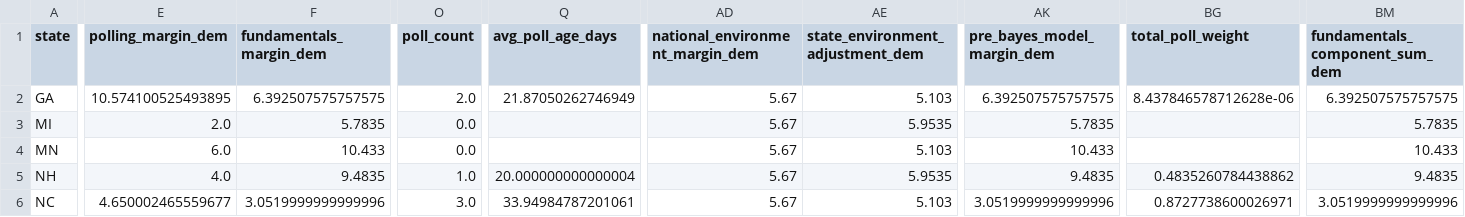
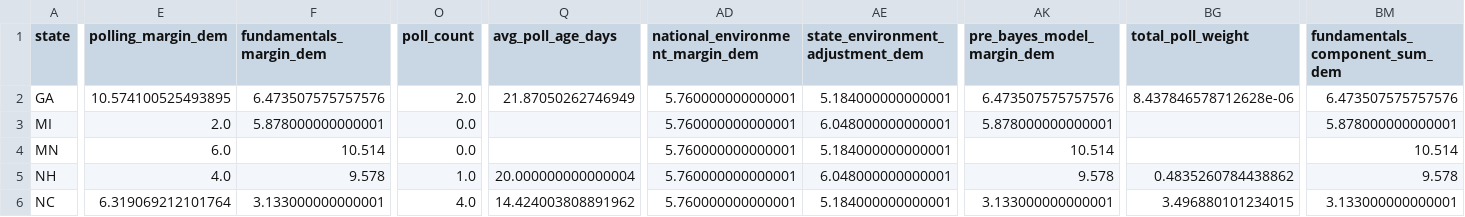
Before and after one commit to benyelin/2026-Senate-Model, a CSV file: inputs/race_inputs.before_candidate_quality_framework_option_b_apply.csv, drawn as a sheet; only a part is shown, gaps mark what is left out; the diff covers the shown part only; the diff names each change by its address in the sheet, - before the commit and + after, or states it on an @@ line.

```diff
--- a/inputs/race_inputs.before_candidate_quality_framework_option_b_apply.csv
+++ b/inputs/race_inputs.before_candidate_quality_framework_option_b_apply.csv
-F2 (fundamentals_margin_dem): 6.392507575757575
+F2 (fundamentals_margin_dem): 6.473507575757576
-AD2:AD6 (national_environment_margin_dem): 5.67
+AD2:AD6 (national_environment_margin_dem): 5.760000000000001
-AE2 (state_environment_adjustment_dem): 5.103
+AE2 (state_environment_adjustment_dem): 5.184000000000001
-AK2 (pre_bayes_model_margin_dem): 6.392507575757575
+AK2 (pre_bayes_model_margin_dem): 6.473507575757576
-BM2 (fundamentals_component_sum_dem): 6.392507575757575
+BM2 (fundamentals_component_sum_dem): 6.473507575757576
-F3 (fundamentals_margin_dem): 5.7835
+F3 (fundamentals_margin_dem): 5.878000000000001
-AE3 (state_environment_adjustment_dem): 5.9535
+AE3 (state_environment_adjustment_dem): 6.048000000000001
-AK3 (pre_bayes_model_margin_dem): 5.7835
+AK3 (pre_bayes_model_margin_dem): 5.878000000000001
-BM3 (fundamentals_component_sum_dem): 5.7835
+BM3 (fundamentals_component_sum_dem): 5.878000000000001
-F4 (fundamentals_margin_dem): 10.433
+F4 (fundamentals_margin_dem): 10.514
-AE4 (state_environment_adjustment_dem): 5.103
+AE4 (state_environment_adjustment_dem): 5.184000000000001
-AK4 (pre_bayes_model_margin_dem): 10.433
+AK4 (pre_bayes_model_margin_dem): 10.514
-BM4 (fundamentals_component_sum_dem): 10.433
+BM4 (fundamentals_component_sum_dem): 10.514
-F5 (fundamentals_margin_dem): 9.4835
+F5 (fundamentals_margin_dem): 9.578
-AE5 (state_environment_adjustment_dem): 5.9535
+AE5 (state_environment_adjustment_dem): 6.048000000000001
-AK5 (pre_bayes_model_margin_dem): 9.4835
+AK5 (pre_bayes_model_margin_dem): 9.578
-BM5 (fundamentals_component_sum_dem): 9.4835
+BM5 (fundamentals_component_sum_dem): 9.578
-E6 (polling_margin_dem): 4.650002465559677
+E6 (polling_margin_dem): 6.319069212101764
-F6 (fundamentals_margin_dem): 3.0519999999999996
+F6 (fundamentals_margin_dem): 3.133000000000001
-O6 (poll_count): 3.0
+O6 (poll_count): 4.0
-Q6 (avg_poll_age_days): 33.94984787201061
+Q6 (avg_poll_age_days): 14.424003808891962
-AE6 (state_environment_adjustment_dem): 5.103
+AE6 (state_environment_adjustment_dem): 5.184000000000001
-AK6 (pre_bayes_model_margin_dem): 3.0519999999999996
+AK6 (pre_bayes_model_margin_dem): 3.133000000000001
-BG6 (total_poll_weight): 0.8727738600026971
+BG6 (total_poll_weight): 3.496880101234015
-BM6 (fundamentals_component_sum_dem): 3.0519999999999996
+BM6 (fundamentals_component_sum_dem): 3.133000000000001
```
Also changed, not shown: 168 edited cells elsewhere in this file, inputs/bayesian_update_generated.csv, inputs/race_inputs.csv, 24 other files.
